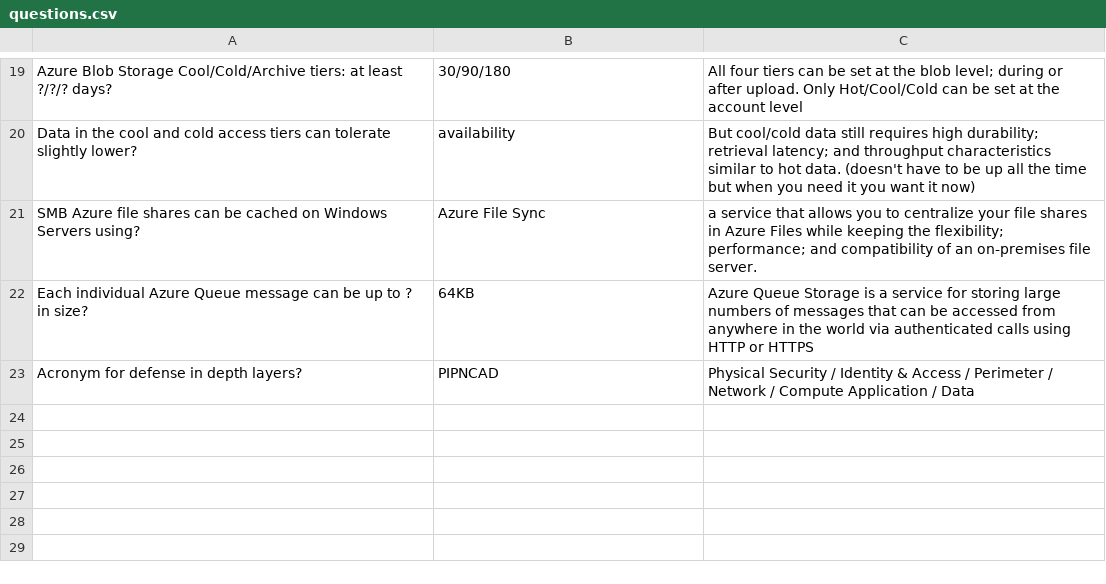
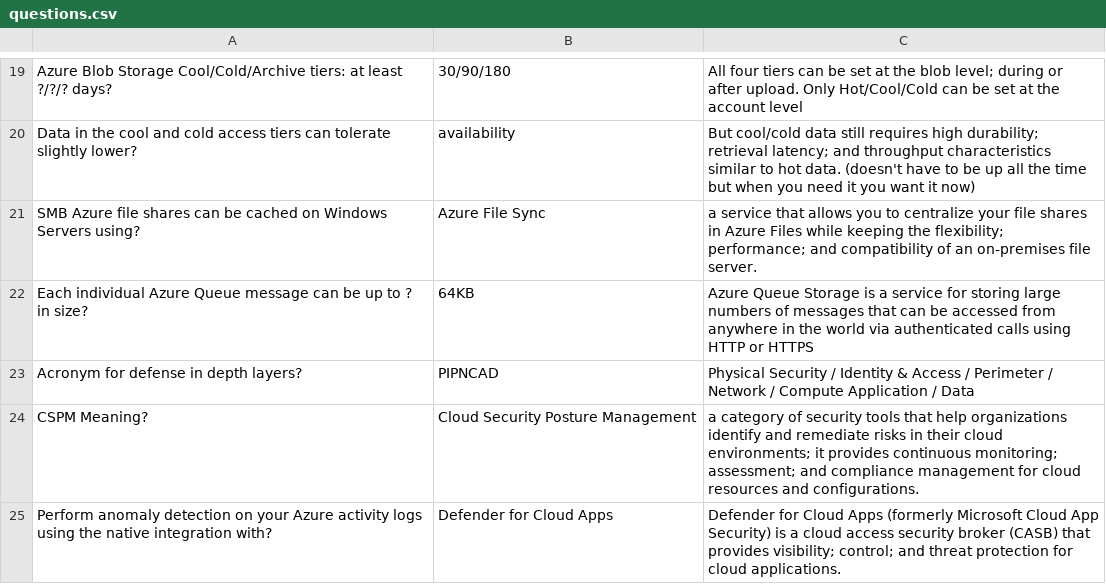
Before and after one commit to basinx/MemoryGame, a CSV file: questions.csv, drawn as a sheet; only a part is shown, gaps mark what is left out; the diff names each change by its address in the sheet, - before the commit and + after, or states it on an @@ line.

Commit message:
Updated Questions

```diff
--- a/questions.csv
+++ b/questions.csv
+row 24: CSPM Meaning? | Cloud Security Posture Management | a category of security tools that help organizations identify and remediate risks in their cloud environments; it provides continuous monitoring; assessment; and compliance management for cloud resources and configurations.
+row 25: Perform anomaly detection on your Azure activity logs using the native integration with? | Defender for Cloud Apps | Defender for Cloud Apps (formerly Microsoft Cloud App Security) is a cloud access security broker (CASB) that provides visibility; control; and threat protection for cloud applications.
```
